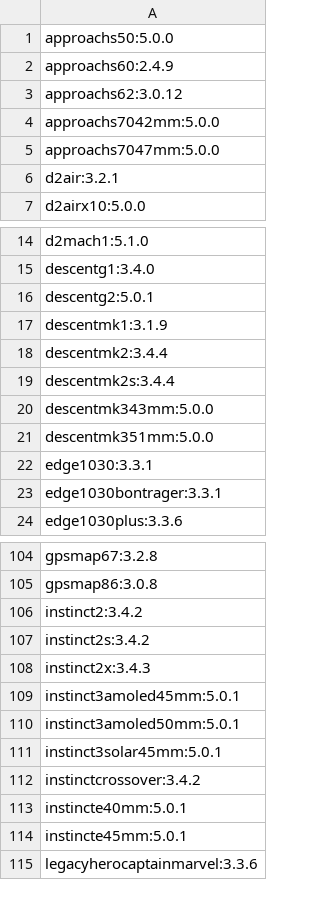
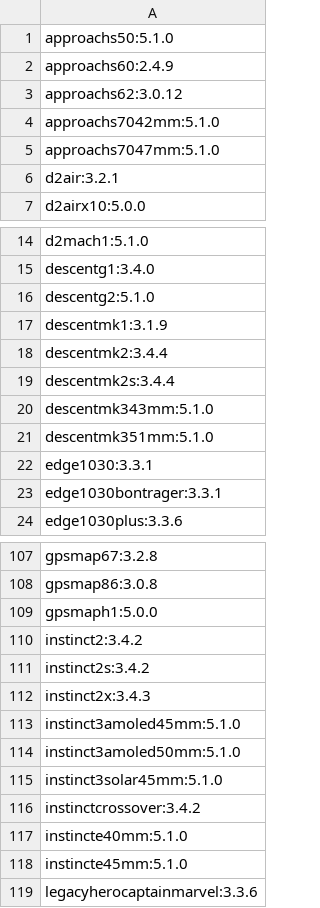
Before and after one commit to flocsy/garmin-dev-tools, a CSV file: csv/device2max-version.csv, drawn as a sheet; only a part is shown, gaps mark what is left out; the diff covers the shown part only.

```diff
--- a/csv/device2max-version.csv
+++ b/csv/device2max-version.csv
@@ -1,6 +1,6 @@
-approachs50:5.0.0
+approachs50:5.1.0
 approachs60:2.4.9
 approachs62:3.0.12
-approachs7042mm:5.0.0
-approachs7047mm:5.0.0
+approachs7042mm:5.1.0
+approachs7047mm:5.1.0
 d2air:3.2.1
@@ -15,3 +15,3 @@ d2mach1:5.1.0
 descentg1:3.4.0
-descentg2:5.0.1
+descentg2:5.1.0
 descentmk1:3.1.9
@@ -19,4 +19,4 @@ descentmk2:3.4.4
 descentmk2s:3.4.4
-descentmk343mm:5.0.0
-descentmk351mm:5.0.0
+descentmk343mm:5.1.0
+descentmk351mm:5.1.0
 edge1030:3.3.1
@@ -105,2 +108,3 @@ gpsmap67:3.2.8
 gpsmap86:3.0.8
+gpsmaph1:5.0.0
 instinct2:3.4.2
@@ -108,8 +112,8 @@ instinct2s:3.4.2
 instinct2x:3.4.3
-instinct3amoled45mm:5.0.1
-instinct3amoled50mm:5.0.1
-instinct3solar45mm:5.0.1
+instinct3amoled45mm:5.1.0
+instinct3amoled50mm:5.1.0
+instinct3solar45mm:5.1.0
 instinctcrossover:3.4.2
-instincte40mm:5.0.1
-instincte45mm:5.0.1
+instincte40mm:5.1.0
+instincte45mm:5.1.0
 legacyherocaptainmarvel:3.3.6
```
Also changed, not shown: 3 added rows elsewhere in this file, csv/device2all-versions.csv, csv/device2memory-background.csv, 21 other files.
